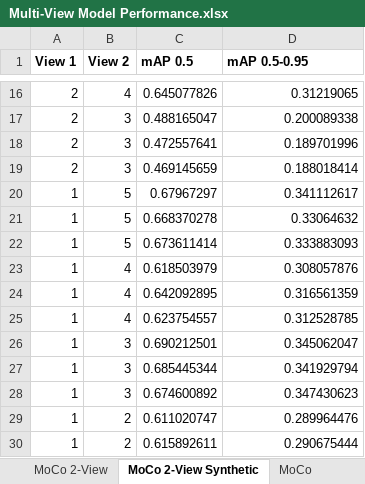
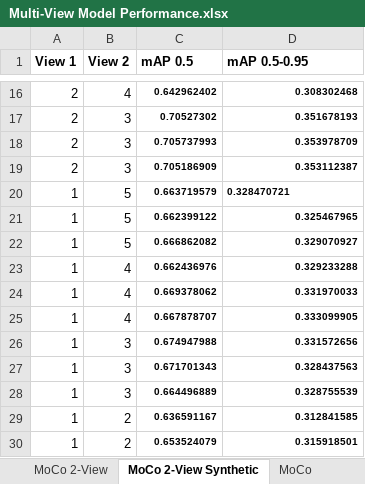
Before and after one commit to UGA-BSAIL/self-supervised-learning, an Excel workbook: notebooks/Multi-View Model Performance.xlsx, sheet MoCo 2-View Synthetic, drawn as a sheet; only a part is shown, gaps mark what is left out; values as stored, in another font and other column widths than the file's, no borders; the diff covers the shown part only; the diff names each change by its address in the sheet, - before the commit and + after, or states it on an @@ line.

```diff
--- a/notebooks/Multi-View Model Performance.xlsx (sheet MoCo 2-View Synthetic)
+++ b/notebooks/Multi-View Model Performance.xlsx (sheet MoCo 2-View Synthetic)
-C16:D30 bold: off
+C16:D30 bold: on, text size: smaller
-C16 (mAP 0.5): 0.645077826
+C16 (mAP 0.5): 0.642962402
-D16 (mAP 0.5-0.95): 0.31219065
+D16 (mAP 0.5-0.95): 0.308302468
-C17 (mAP 0.5): 0.488165047
+C17 (mAP 0.5): 0.70527302
-D17 (mAP 0.5-0.95): 0.200089338
+D17 (mAP 0.5-0.95): 0.351678193
-C18 (mAP 0.5): 0.472557641
+C18 (mAP 0.5): 0.705737993
-D18 (mAP 0.5-0.95): 0.189701996
+D18 (mAP 0.5-0.95): 0.353978709
-C19 (mAP 0.5): 0.469145659
+C19 (mAP 0.5): 0.705186909
-D19 (mAP 0.5-0.95): 0.188018414
+D19 (mAP 0.5-0.95): 0.353112387
-C20 (mAP 0.5): 0.67967297
+C20 (mAP 0.5): 0.663719579
-D20 (mAP 0.5-0.95): 0.341112617
+D20 (mAP 0.5-0.95): 0.328470721
-D20 alignment: right
+D20 alignment: left
-C21 (mAP 0.5): 0.668370278
+C21 (mAP 0.5): 0.662399122
-D21 (mAP 0.5-0.95): 0.33064632
+D21 (mAP 0.5-0.95): 0.325467965
-C22 (mAP 0.5): 0.673611414
+C22 (mAP 0.5): 0.666862082
-D22 (mAP 0.5-0.95): 0.333883093
+D22 (mAP 0.5-0.95): 0.329070927
-C23 (mAP 0.5): 0.618503979
+C23 (mAP 0.5): 0.662436976
-D23 (mAP 0.5-0.95): 0.308057876
+D23 (mAP 0.5-0.95): 0.329233288
-C24 (mAP 0.5): 0.642092895
+C24 (mAP 0.5): 0.669378062
-D24 (mAP 0.5-0.95): 0.316561359
+D24 (mAP 0.5-0.95): 0.331970033
-C25 (mAP 0.5): 0.623754557
+C25 (mAP 0.5): 0.667878707
-D25 (mAP 0.5-0.95): 0.312528785
+D25 (mAP 0.5-0.95): 0.333099905
-C26 (mAP 0.5): 0.690212501
+C26 (mAP 0.5): 0.674947988
-D26 (mAP 0.5-0.95): 0.345062047
+D26 (mAP 0.5-0.95): 0.331572656
-C27 (mAP 0.5): 0.685445344
+C27 (mAP 0.5): 0.671701343
-D27 (mAP 0.5-0.95): 0.341929794
+D27 (mAP 0.5-0.95): 0.328437563
-C28 (mAP 0.5): 0.674600892
+C28 (mAP 0.5): 0.664496889
-D28 (mAP 0.5-0.95): 0.347430623
+D28 (mAP 0.5-0.95): 0.328755539
-C29 (mAP 0.5): 0.611020747
+C29 (mAP 0.5): 0.636591167
-D29 (mAP 0.5-0.95): 0.289964476
+D29 (mAP 0.5-0.95): 0.312841585
-C30 (mAP 0.5): 0.615892611
+C30 (mAP 0.5): 0.653524079
-D30 (mAP 0.5-0.95): 0.290675444
+D30 (mAP 0.5-0.95): 0.315918501
```
Also changed, not shown: 60 edited cells and cell formats elsewhere in this sheet, sheet MoCo 2-View, 10 other files.
